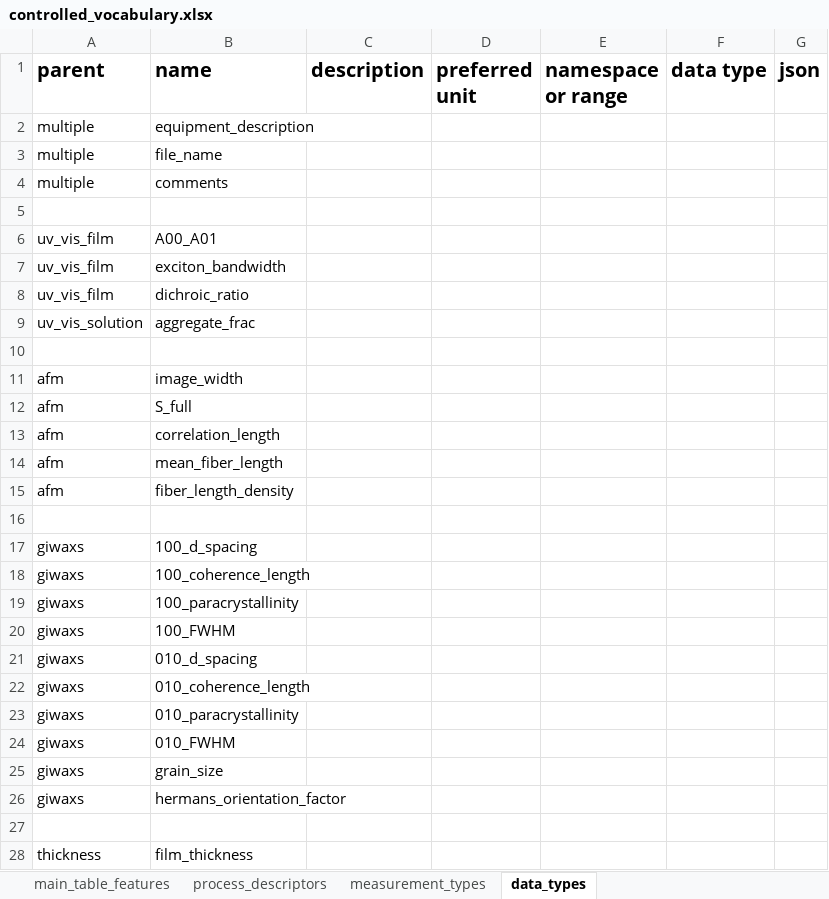
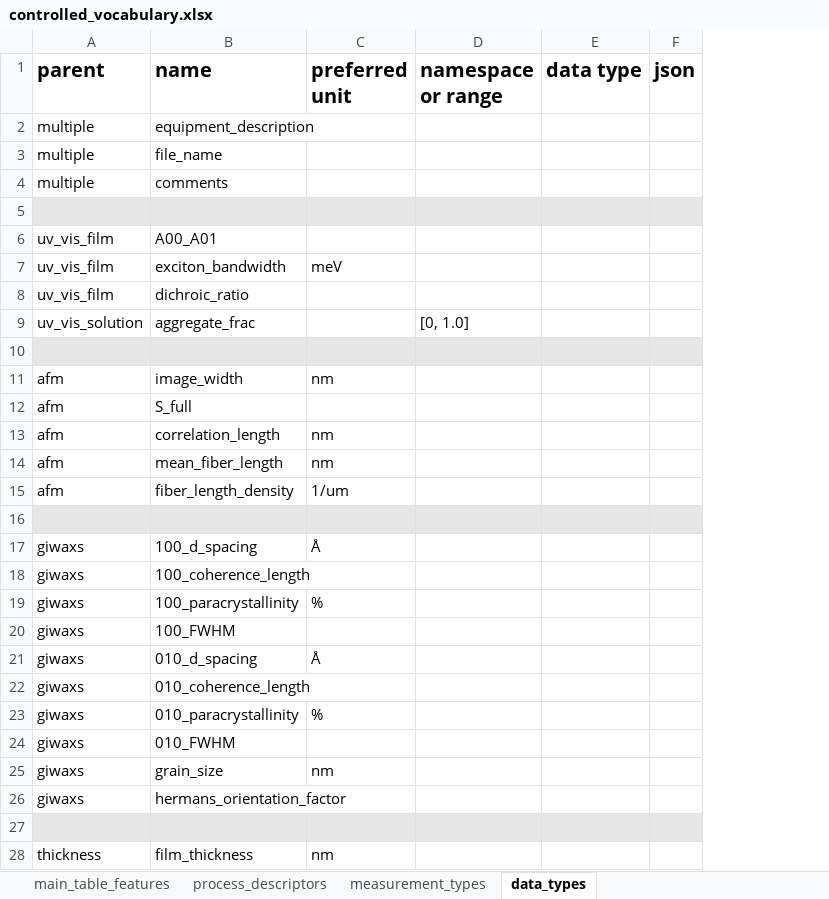
Before and after one commit to aaronliu64/ofet-db, an Excel workbook: controlled_vocabulary.xlsx, sheet data_types, drawn as a sheet; values as stored, in another font and other column widths than the file's, no borders; removed rows and columns are numbered as before the commit, all else as after; the diff names each change by its address in the sheet, - before the commit and + after, or states it on an @@ line.

```diff
--- a/controlled_vocabulary.xlsx (sheet data_types)
+++ b/controlled_vocabulary.xlsx (sheet data_types)
-column C (description), empty
-A5:B5 fill: none
+A5:B5 fill: #E7E6E6
-C5:F5 fill: none
+C5:F5 fill: #E7E6E6
-C7 (preferred unit): (empty)
+C7 (preferred unit): meV
-D9 (namespace or range): (empty)
+D9 (namespace or range): [0, 1.0]
-A10:B10 fill: none
+A10:B10 fill: #E7E6E6
-C10:F10 fill: none
+C10:F10 fill: #E7E6E6
-C11 (preferred unit): (empty)
+C11 (preferred unit): nm
-C13:C14 (preferred unit): (empty)
+C13:C14 (preferred unit): nm
-C15 (preferred unit): (empty)
+C15 (preferred unit): 1/um
-A16:B16 fill: none
+A16:B16 fill: #E7E6E6
-C16:F16 fill: none
+C16:F16 fill: #E7E6E6
-C17 (preferred unit): (empty)
+C17 (preferred unit): Å
-C19 (preferred unit): (empty)
+C19 (preferred unit): %
-C21 (preferred unit): (empty)
+C21 (preferred unit): Å
-C23 (preferred unit): (empty)
+C23 (preferred unit): %
-C25 (preferred unit): (empty)
+C25 (preferred unit): nm
-A27:B27 fill: none
+A27:B27 fill: #E7E6E6
-C27:F27 fill: none
+C27:F27 fill: #E7E6E6
-C28 (preferred unit): (empty)
+C28 (preferred unit): nm
```
Also changed, not shown: sheet measurement_types, sheet main_table_features, db_feed/DPPDTT/DPPDTT_dataset_feed_D6_ALcopy.xlsx, db_feed/new_template_v5.xlsx.
